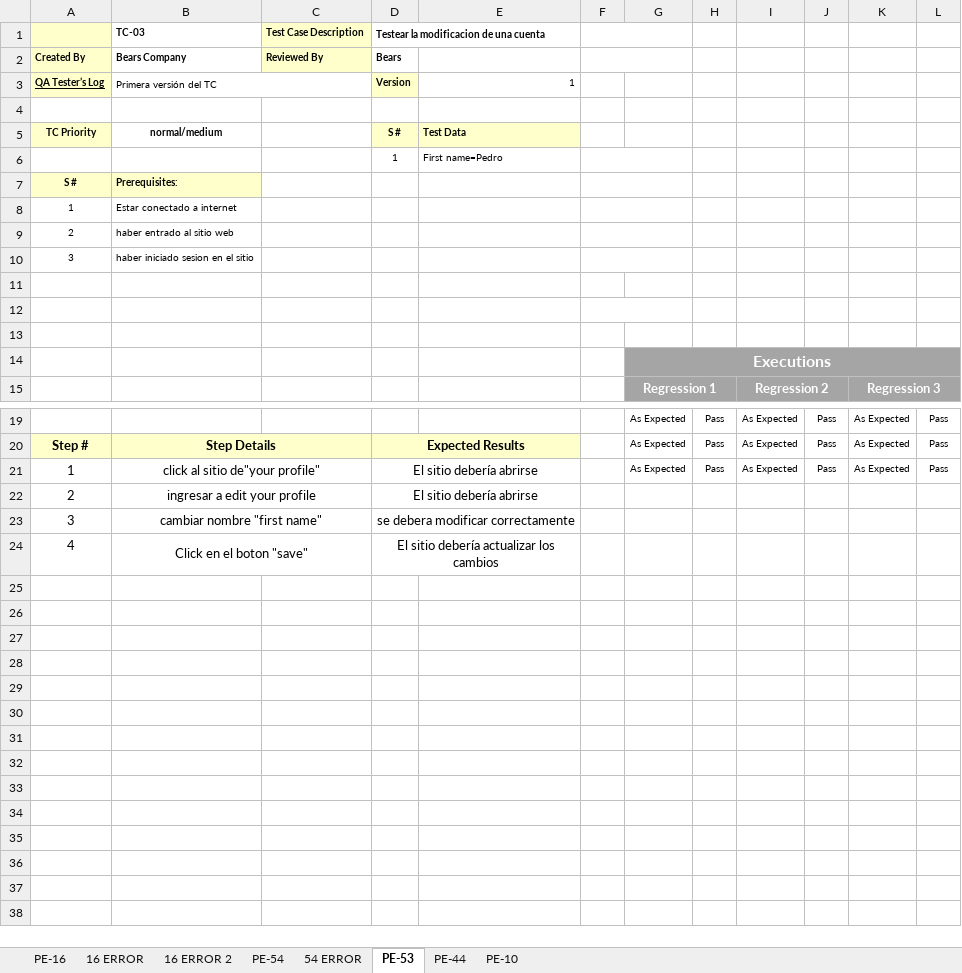
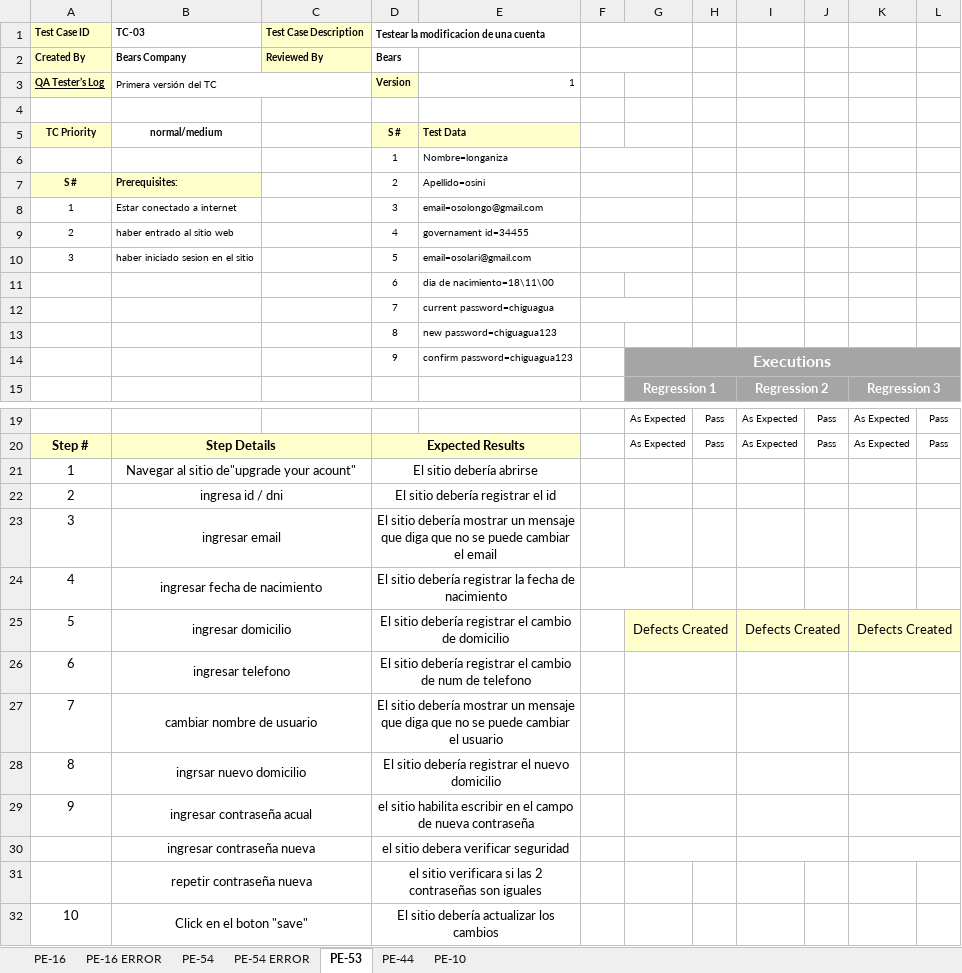
Before and after one commit to FranciscoZanon/-TestingAplicaciones-BearCode-TPO, an Excel workbook: Test_cases/TC-01.xlsx, sheet PE-53, drawn as a sheet; only a part is shown, gaps mark what is left out; values as stored, in another font and other column widths than the file's, no borders; charts and pictures not drawn; removed rows and columns are numbered as before the commit, all else as after; the diff names each change by its address in the sheet, - before the commit and + after, or states it on an @@ line.

```diff
--- a/Test_cases/TC-01.xlsx (sheet PE-53)
+++ b/Test_cases/TC-01.xlsx (sheet PE-53)
-sheet tab: 16 ERROR
-sheet tab: 16 ERROR 2
-sheet tab: 54 ERROR
+sheet tab: PE-16 ERROR
+sheet tab: PE-54 ERROR
-A1: (empty)
+A1: Test Case ID
-E6: First name=Pedro
+E6: Nombre=longaniza
-D7: (empty)
+D7: 2
-E7: (empty)
+E7: Apellido=osini
-D8: (empty)
+D8: 3
-E8: (empty)
+E8: email=osolongo@gmail.com
-D9: (empty)
+D9: 4
-E9: (empty)
+E9: governament id=34455
-D10: (empty)
+D10: 5
-E10: (empty)
+E10: email=osolari@gmail.com
-row 11: (empty)
+row 11:  |  |  | 6 | dia de nacimiento=18\11\00
-row 12: (empty)
+row 12:  |  |  | 7 | current password=chiguagua
-row 13: (empty)
+row 13:  |  |  | 8 | new password=chiguagua123
-row 14:  |  |  |  |  |  | Executions
+row 14:  |  |  | 9 | confirm password=chiguagua123 |  | Executions
-row 21: 1 | click al sitio de"your profile" |  | El sitio debería abrirse |  |  | As Expected | Pass | As Expected | Pass | As Expected | Pass
+row 21: 1 | Navegar al sitio de"upgrade your acount" |  | El sitio debería abrirse
-B22 (TC-03): ingresar a edit your profile
+B22 (TC-03): ingresa id / dni
-D22: El sitio debería abrirse
+D22: El sitio debería registrar el id
-B23 (TC-03): cambiar nombre "first name"
+B23 (TC-03): ingresar email
-D23: se debera modificar correctamente
+D23: El sitio debería mostrar un mensaje que diga que no se puede cambiar el email
-B24 (TC-03): Click en el boton "save"
+B24 (TC-03): ingresar fecha de nacimiento
-D24: El sitio debería actualizar los cambios
+D24: El sitio debería registrar la fecha de nacimiento
+F24:G24 merged
+row 25: 5 | ingresar domicilio |  | El sitio debería registrar el cambio de domicilio |  |  | Defects Created |  | Defects Created |  | Defects Created
+row 26: 6 | ingresar telefono |  | El sitio debería registrar el cambio de num de telefono
+row 27: 7 | cambiar nombre de usuario |  | El sitio debería mostrar un mensaje que diga que no se puede cambiar el usuario
+row 28: 8 | ingrsar nuevo domicilio |  | El sitio debería registrar el nuevo domicilio
+row 29: 9 | ingresar contraseña acual |  | el sitio habilita escribir en el campo de nueva contraseña
+row 30:  | ingresar contraseña nueva |  | el sitio debera verificar seguridad
+row 31:  | repetir contraseña nueva |  | el sitio verificara si las 2 contraseñas son iguales
+row 32: 10 | Click en el boton "save" |  | El sitio debería actualizar los cambios
```
Also changed, not shown: sheet PE-44, sheet PE-16, sheet PE-10, sheet PE-54, charts or pictures, 1 other file.
